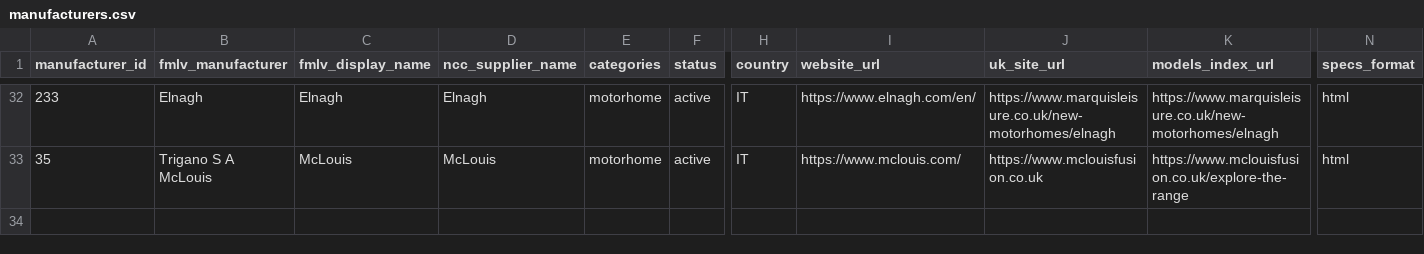
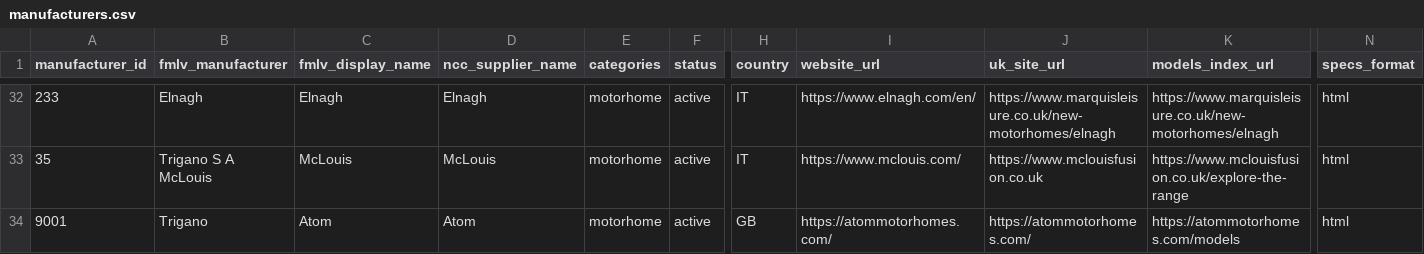
Before and after one commit to ncc-francisd/fmlv-automated-data-flow, a CSV file: config/manufacturers.csv, drawn as a sheet; only a part is shown, gaps mark what is left out; rows hold the shown columns only; the diff names each change by its address in the sheet, - before the commit and + after, or states it on an @@ line.

```diff
--- a/config/manufacturers.csv
+++ b/config/manufacturers.csv
+row 34: 9001 | Trigano | Atom | Atom | motorhome | active | GB | https://atommotorhomes.com/ | https://atommotorhomes.com/ | https://atommotorhomes.com/models | html
```
Also changed, not shown: 8 other files.
